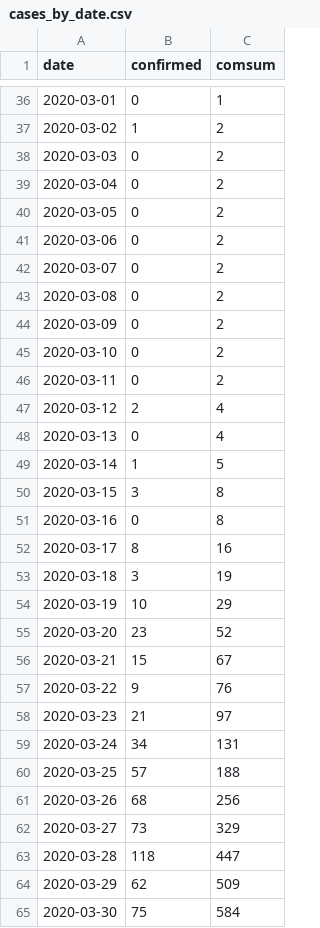
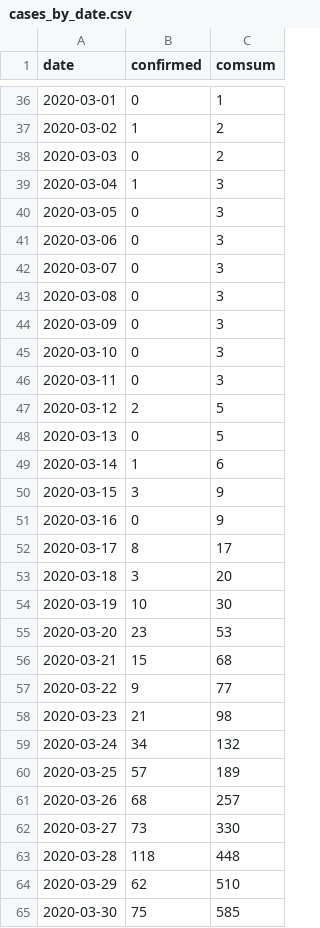
Before and after one commit to texty/covid-19, a CSV file: data/ukraine/cases_by_date.csv, drawn as a sheet; only a part is shown, gaps mark what is left out; the diff covers the shown part only.

```diff
--- a/data/ukraine/cases_by_date.csv
+++ b/data/ukraine/cases_by_date.csv
@@ -38,28 +38,28 @@
 2020-03-03,0,2
-2020-03-04,0,2
-2020-03-05,0,2
-2020-03-06,0,2
-2020-03-07,0,2
-2020-03-08,0,2
-2020-03-09,0,2
-2020-03-10,0,2
-2020-03-11,0,2
-2020-03-12,2,4
-2020-03-13,0,4
-2020-03-14,1,5
-2020-03-15,3,8
-2020-03-16,0,8
-2020-03-17,8,16
-2020-03-18,3,19
-2020-03-19,10,29
-2020-03-20,23,52
-2020-03-21,15,67
-2020-03-22,9,76
-2020-03-23,21,97
-2020-03-24,34,131
-2020-03-25,57,188
-2020-03-26,68,256
-2020-03-27,73,329
-2020-03-28,118,447
-2020-03-29,62,509
-2020-03-30,75,584
+2020-03-04,1,3
+2020-03-05,0,3
+2020-03-06,0,3
+2020-03-07,0,3
+2020-03-08,0,3
+2020-03-09,0,3
+2020-03-10,0,3
+2020-03-11,0,3
+2020-03-12,2,5
+2020-03-13,0,5
+2020-03-14,1,6
+2020-03-15,3,9
+2020-03-16,0,9
+2020-03-17,8,17
+2020-03-18,3,20
+2020-03-19,10,30
+2020-03-20,23,53
+2020-03-21,15,68
+2020-03-22,9,77
+2020-03-23,21,98
+2020-03-24,34,132
+2020-03-25,57,189
+2020-03-26,68,257
+2020-03-27,73,330
+2020-03-28,118,448
+2020-03-29,62,510
+2020-03-30,75,585
```
Also changed, not shown: 9 edited cells elsewhere in this file, data/ukraine/cases_by_region.csv, data/ukraine/death_cases.csv, 3 other files.
